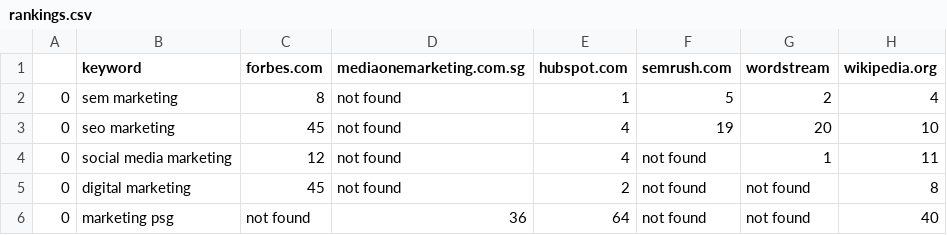
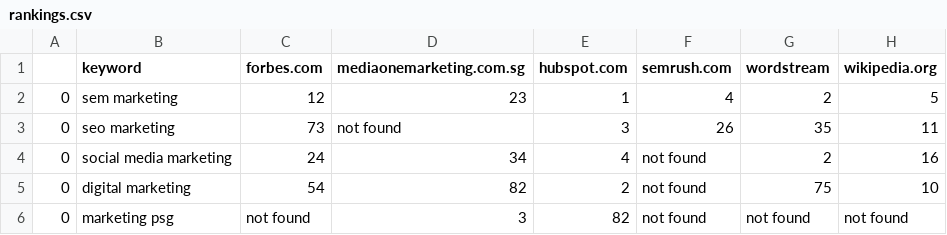
Before and after one commit to kenneth-cheong/testing-public, a CSV file: rankings.csv, drawn as a sheet.

```diff
--- a/rankings.csv
+++ b/rankings.csv
@@ -1,6 +1,6 @@
 ,keyword,forbes.com,mediaonemarketing.com.sg,hubspot.com,semrush.com,wordstream,wikipedia.org
-0,sem marketing,8,not found,1,5,2,4
-0,seo marketing,45,not found,4,19,20,10
-0,social media marketing,12,not found,4,not found,1,11
-0,digital marketing,45,not found,2,not found,not found,8
-0,marketing psg,not found,36,64,not found,not found,40
+0,sem marketing,12,23,1,4,2,5
+0,seo marketing,73,not found,3,26,35,11
+0,social media marketing,24,34,4,not found,2,16
+0,digital marketing,54,82,2,not found,75,10
+0,marketing psg,not found,3,82,not found,not found,not found
```
Also changed, not shown: 3 other files.
